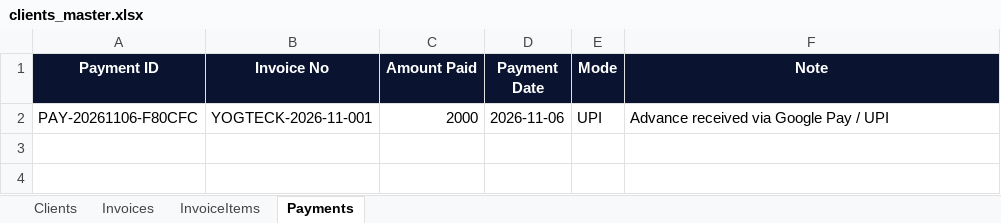
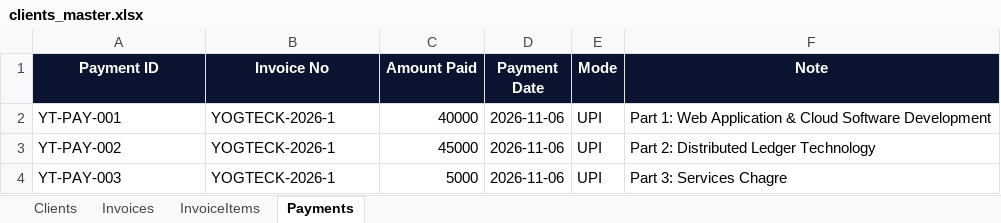
Before and after one commit to Yogteck/Yogteck_Backend, an Excel workbook: data/clients_master.xlsx, sheet Payments, drawn as a sheet; values as stored, in another font and other column widths than the file's, no borders; removed rows and columns are numbered as before the commit, all else as after; the diff names each change by its address in the sheet, - before the commit and + after, or states it on an @@ line.

Commit message:
fix(client): seed and persist real MMR Construction client, invoice, and payment parts

```diff
--- a/data/clients_master.xlsx (sheet Payments)
+++ b/data/clients_master.xlsx (sheet Payments)
-row 2: PAY-20261106-F80CFC | YOGTECK-2026-11-001 | 2000 | 2026-11-06 | UPI | Advance received via Google Pay / UPI
+row 2: YT-PAY-001 | YOGTECK-2026-1 | 40000 | 2026-11-06 | UPI | Part 1: Web Application & Cloud Software Development
+row 3: YT-PAY-002 | YOGTECK-2026-1 | 45000 | 2026-11-06 | UPI | Part 2: Distributed Ledger Technology
+row 4: YT-PAY-003 | YOGTECK-2026-1 | 5000 | 2026-11-06 | UPI | Part 3: Services Chagre
```
Also changed, not shown: sheet Invoices, sheet InvoiceItems, sheet Clients, 1 other file.
